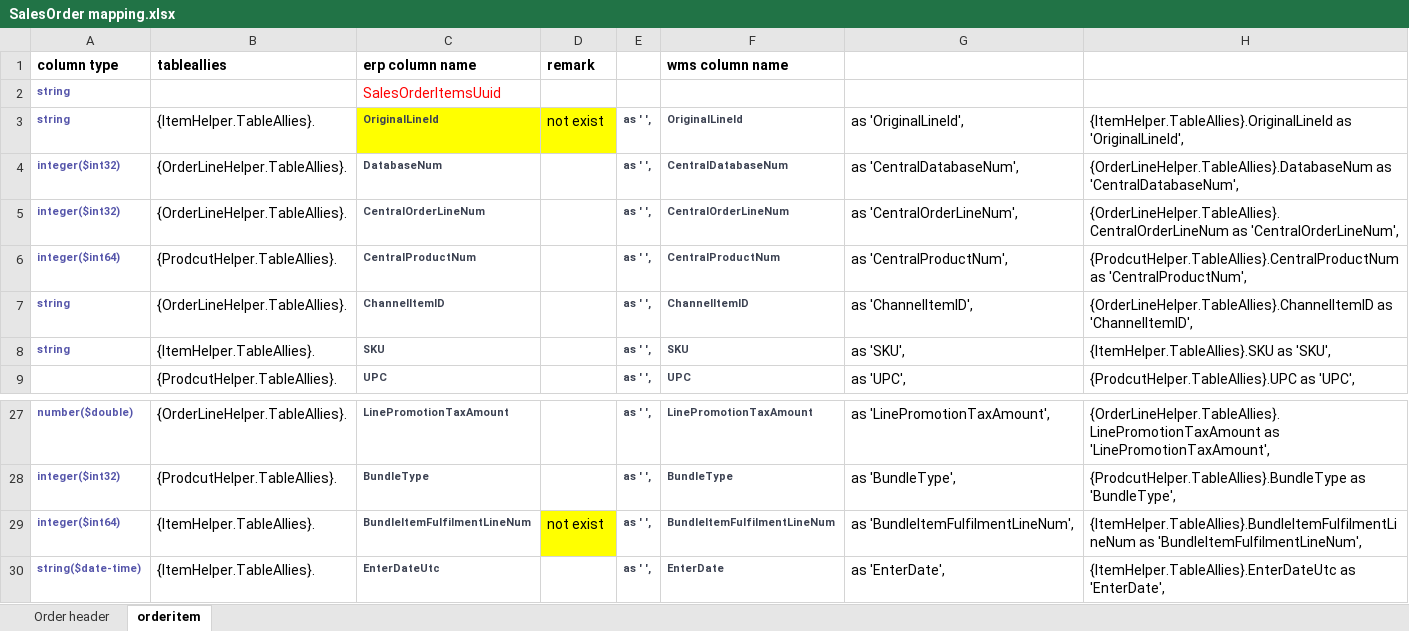
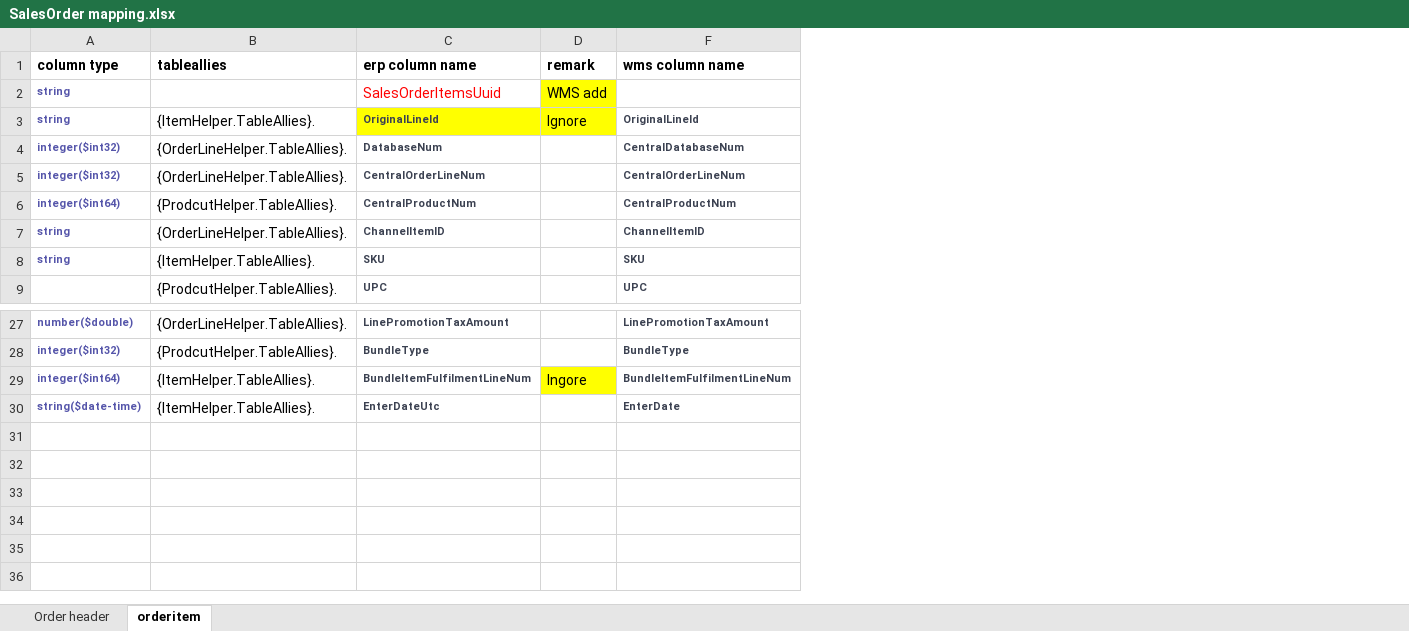
Before and after one commit to JerryZhangZy/BackendERP, an Excel workbook: payload/wms connector/salesorder/SalesOrder mapping.xlsx, sheet orderitem, drawn as a sheet; only a part is shown, gaps mark what is left out; values as stored, in another font and other column widths than the file's, no borders; the diff names each change by its address in the sheet, - before the commit and + after, or states it on an @@ line.

```diff
--- a/payload/wms connector/salesorder/SalesOrder mapping.xlsx (sheet orderitem)
+++ b/payload/wms connector/salesorder/SalesOrder mapping.xlsx (sheet orderitem)
@@ column E hidden, rows 3-9: all as ' ',; rows 27-30: all as ' ', @@
@@ column G hidden, rows 3-9: as 'OriginalLineId', | as 'CentralDatabaseNum', | as 'CentralOrderLineNum', | as 'CentralProductNum', | as 'ChannelItemID', | as 'SKU', | as 'UPC',; rows 27-30: as 'LinePromotionTaxAmount', | as 'BundleType', | as 'BundleItemFulfilmentLineNum', | as 'EnterDate', @@
@@ column H hidden, rows 3-9: {ItemHelper.TableAllies}.OriginalLineId as 'OriginalLineId', | {OrderLineHelper.TableAllies}.DatabaseNum as 'CentralDatabaseNum', | {OrderLineHelper.TableAllies}.CentralOrderLineNum as 'CentralOrderLineNum', | {ProdcutHelper.TableAllies}.CentralProductNum as 'CentralProductNum', | {OrderLineHelper.TableAllies}.ChannelItemID as 'ChannelItemID', | {ItemHelper.TableAllies}.SKU as 'SKU', | {ProdcutHelper.TableAllies}.UPC as 'UPC',; rows 27-30: {OrderLineHelper.TableAllies}.LinePromotionTaxAmount as 'LinePromotionTaxAmount', | {ProdcutHelper.TableAllies}.BundleType as 'BundleType', | {ItemHelper.TableAllies}.BundleItemFulfilmentLineNum as 'BundleItemFulfilmentLineNum', | {ItemHelper.TableAllies}.EnterDateUtc as 'EnterDate', @@
-D2 (remark): (empty)
+D2 (remark): WMS add
-D2 fill: none
+D2 fill: #FFFF00
-D3 (remark): not exist
+D3 (remark): Ignore
-D29 (remark): not exist
+D29 (remark): Ingore
```
Also changed, not shown: sheet Order header.
